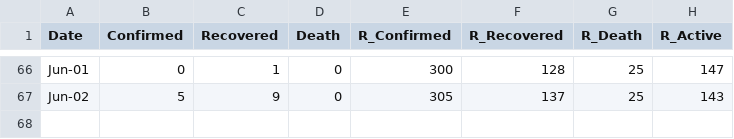
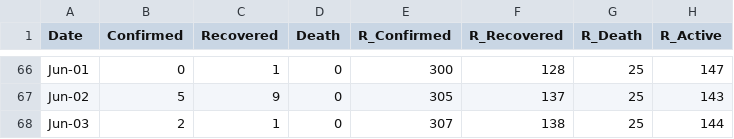
Before and after one commit to djmacao/Covid-19, a CSV file: Covid_Davao_Data/covid_dohdr_daily.csv, drawn as a sheet; only a part is shown, gaps mark what is left out.

```diff
--- a/Covid_Davao_Data/covid_dohdr_daily.csv
+++ b/Covid_Davao_Data/covid_dohdr_daily.csv
@@ -67 +67,2 @@ Jun-01,0,1,0,300,128,25,147
 Jun-02,5,9,0,305,137,25,143
+Jun-03,2,1,0,307,138,25,144
```
Also changed, not shown: Covid_Davao_Data/covid_dohdr_locations.csv, 3 other files.
